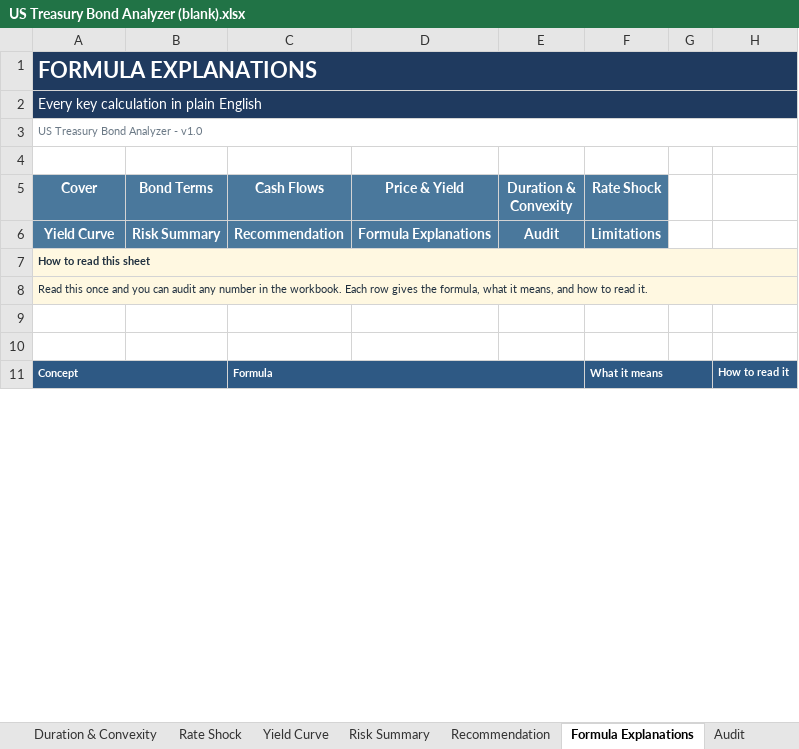
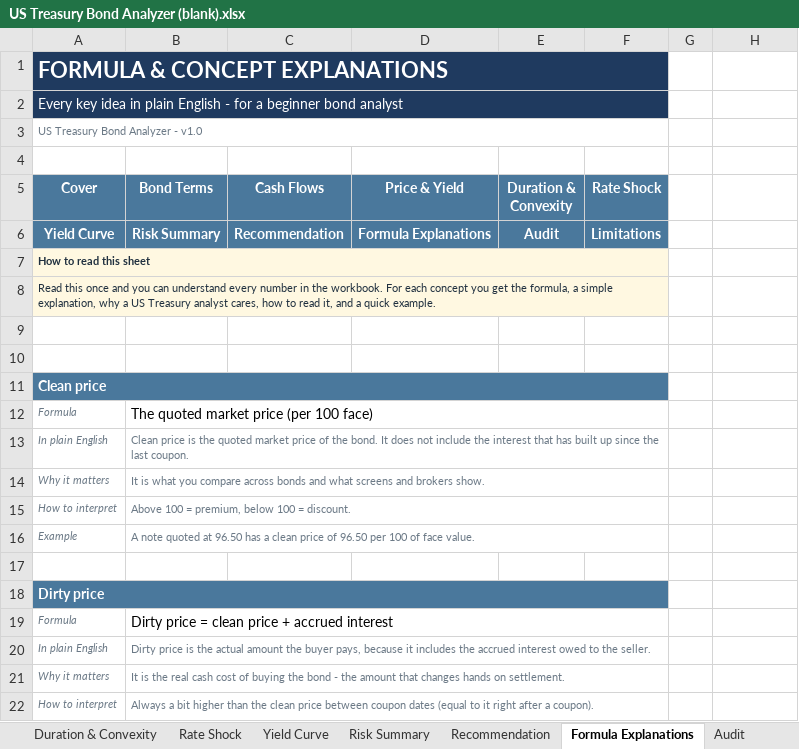
Before and after one commit to ahmadalchami97-bot/DCF, an Excel workbook: examples/US Treasury Bond Analyzer (blank).xlsx, sheet Formula Explanations, drawn as a sheet; only a part is shown; values as stored, in another font and other column widths than the file's, no borders; removed rows and columns are numbered as before the commit, all else as after; the diff covers the shown part only; the diff names each change by its address in the sheet, - before the commit and + after, or states it on an @@ line.

```diff
--- a/examples/US Treasury Bond Analyzer (blank).xlsx (sheet Formula Explanations)
+++ b/examples/US Treasury Bond Analyzer (blank).xlsx (sheet Formula Explanations)
-A1 (Cover): FORMULA EXPLANATIONS
+A1 (Cover): FORMULA & CONCEPT EXPLANATIONS
-A1:H1 merged
+A1:F1 merged
-A2 (Cover): Every key calculation in plain English
+A2 (Cover): Every key idea in plain English - for a beginner bond analyst
-A2:H2 merged
+A2:F2 merged
-A3:H3 merged
+A3:F3 merged
-A7:H7 merged
+A7:F7 merged
-A8 (Cover): …you can audit any number in the workbook. Each row gives the formula, what it means, and how to read it.
+A8 (Cover): …you can understand every number in the workbook. For each concept you get the formula, a simple explanation, why a US Treasury analyst cares, how to read it, and a quick example.
-A8:H8 merged
+A8:F8 merged
+row 11: Clean price
+row 12: Formula | The quoted market price (per 100 face)
+row 13: In plain English | Clean price is the quoted market price of the bond. It does not include the interest that has built up since the last coupon.
+row 14: Why it matters | It is what you compare across bonds and what screens and brokers show.
+row 15: How to interpret | Above 100 = premium, below 100 = discount.
+row 16: Example | A note quoted at 96.50 has a clean price of 96.50 per 100 of face value.
-row 17: Concept |  | Formula |  |  | What it means |  | How to read it
+row 17: (empty)
-A17 fill: #2E5984
+A17 fill: none
-A11:B11 merged
-C17 fill: #2E5984
+C17 fill: none
-C11:E11 merged
-F17 fill: #2E5984
+F17 fill: none
-F11:G11 merged
-H17 fill: #2E5984
+H17 fill: none
+row 18: Dirty price
+row 19: Formula | Dirty price = clean price + accrued interest
+row 20: In plain English | Dirty price is the actual amount the buyer pays, because it includes the accrued interest owed to the seller.
+row 21: Why it matters | It is the real cash cost of buying the bond - the amount that changes hands on settlement.
+row 22: How to interpret | Always a bit higher than the clean price between coupon dates (equal to it right after a coupon).
```
Also changed, not shown: 101 added rows, 48 edited cells and merged cells elsewhere in this sheet, sheet Recommendation, examples/US Treasury Bond Analyzer.xlsx, 4 other files.
